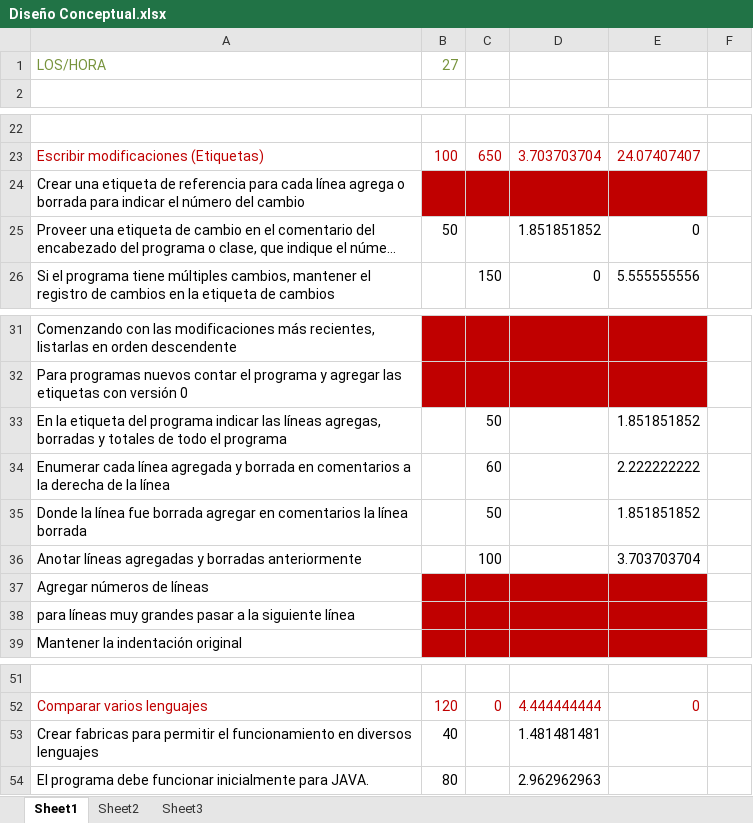
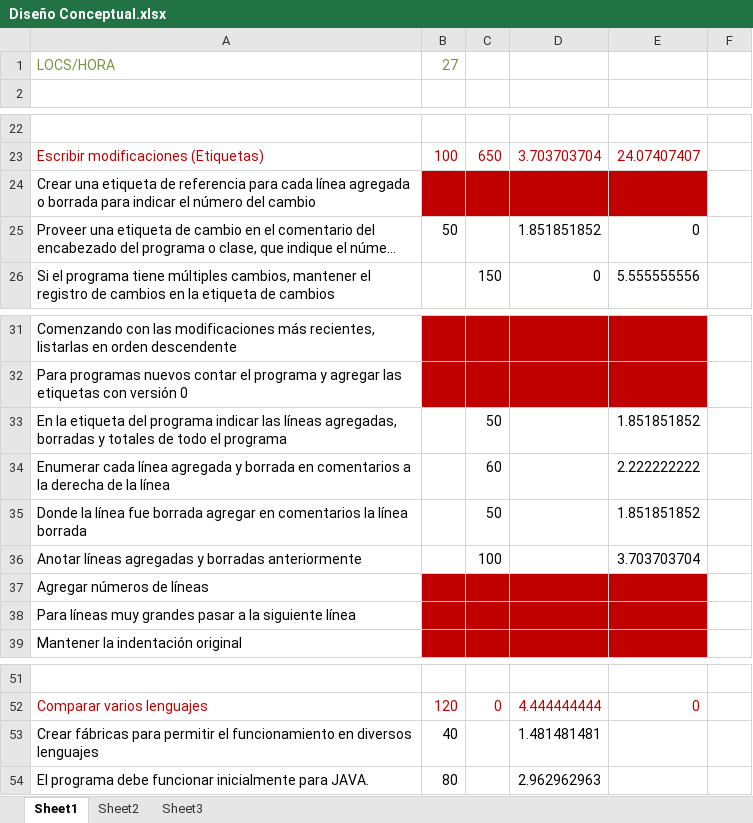
Before and after one commit to gaudisolutions/ecos, an Excel workbook: Conceptos Avanzados Ingenieria Software/TSP/Ciclo I/Strat/Diseño Conceptual.xlsx, sheet Sheet1, drawn as a sheet; only a part is shown, gaps mark what is left out; long unchanged cells end in …; values as stored, in another font and other column widths than the file's, no borders; the diff names each change by its address in the sheet, - before the commit and + after, or states it on an @@ line.

```diff
--- a/Conceptos Avanzados Ingenieria Software/TSP/Ciclo I/Strat/Diseño Conceptual.xlsx (sheet Sheet1)
+++ b/Conceptos Avanzados Ingenieria Software/TSP/Ciclo I/Strat/Diseño Conceptual.xlsx (sheet Sheet1)
-A1: LOS/HORA
+A1: LOCS/HORA
-A24: …cada línea agrega o borrada…
+A24: …cada línea agregada o borrada…
-A33: …las líneas agregas, borradas y…
+A33: …las líneas agregadas, borradas y…
-A38: para líneas muy…
+A38: Para líneas muy…
-A53: Crear fabricas para permitir…
+A53: Crear fábricas para permitir…
```
Also changed, not shown: 10 other files.
